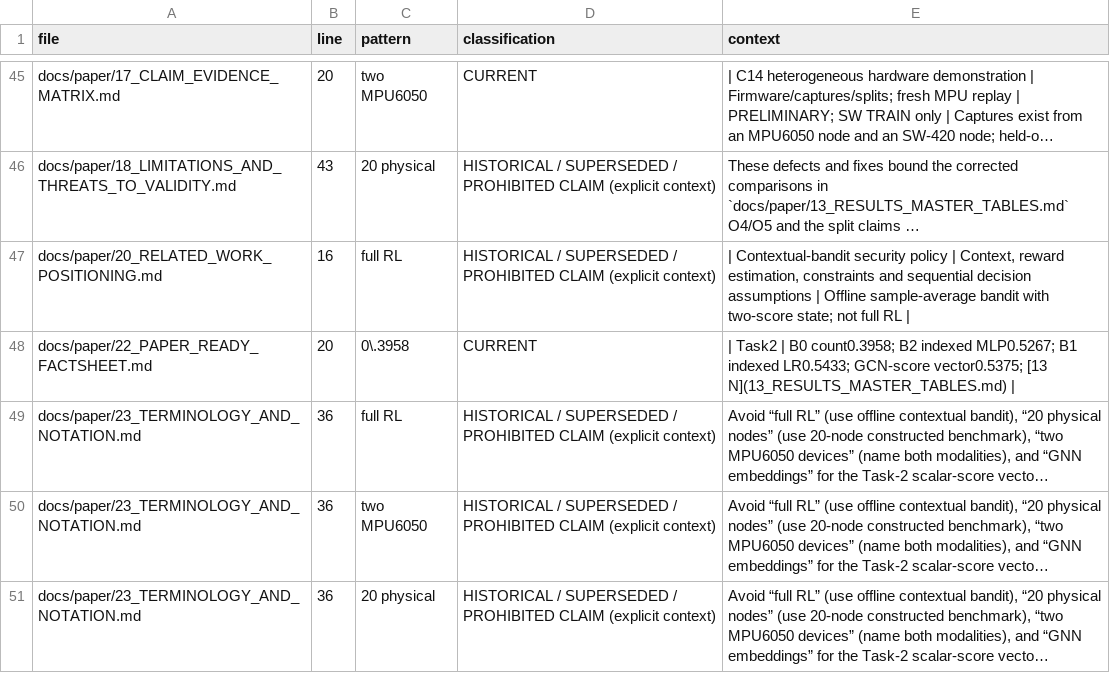
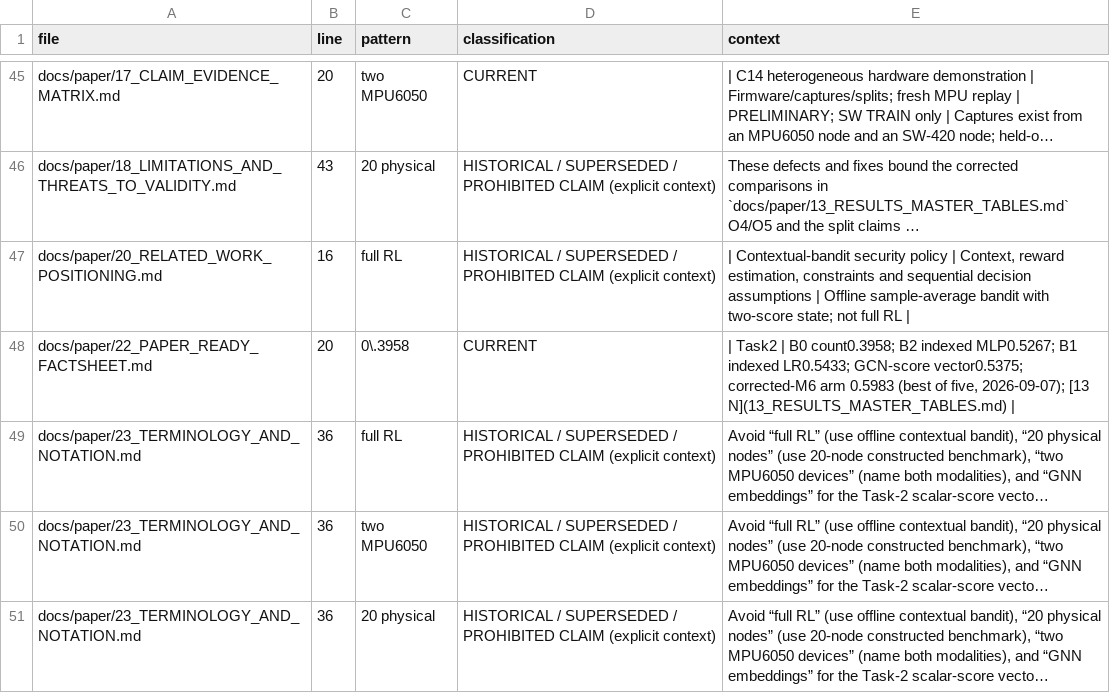
Before and after one commit to mritula2311/Zero-Trust-CPS, a CSV file: results/final_verification/stale_claim_occurrences.csv, drawn as a sheet; only a part is shown, gaps mark what is left out; long unchanged cells end in …; the diff covers the shown part only; the diff names each change by its address in the sheet, - before the commit and + after, or states it on an @@ line.

```diff
--- a/results/final_verification/stale_claim_occurrences.csv
+++ b/results/final_verification/stale_claim_occurrences.csv
-E48 (context): …GCN-score vector0.5375; [13 N](13_RESULTS_MASTER_TABLES.md)…
+E48 (context): …GCN-score vector0.5375; corrected-M6 arm 0.5983 (best of five, 2026-09-07); [13 N](13_RESULTS_MASTER_TABLES.md)…
```
Also changed, not shown: 1 added row and 2 edited cells elsewhere in this file, results/final_verification/markdown_inventory.csv, results/final_verification/source_claim_occurrences.csv, 8 other files.
